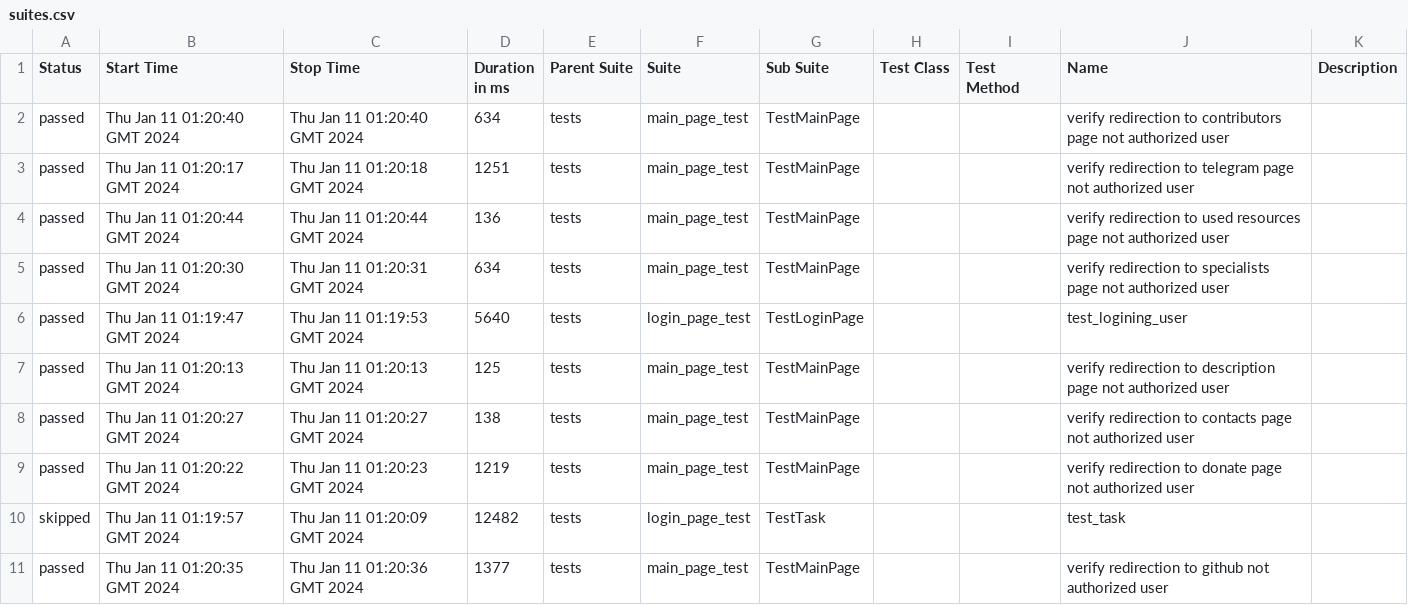
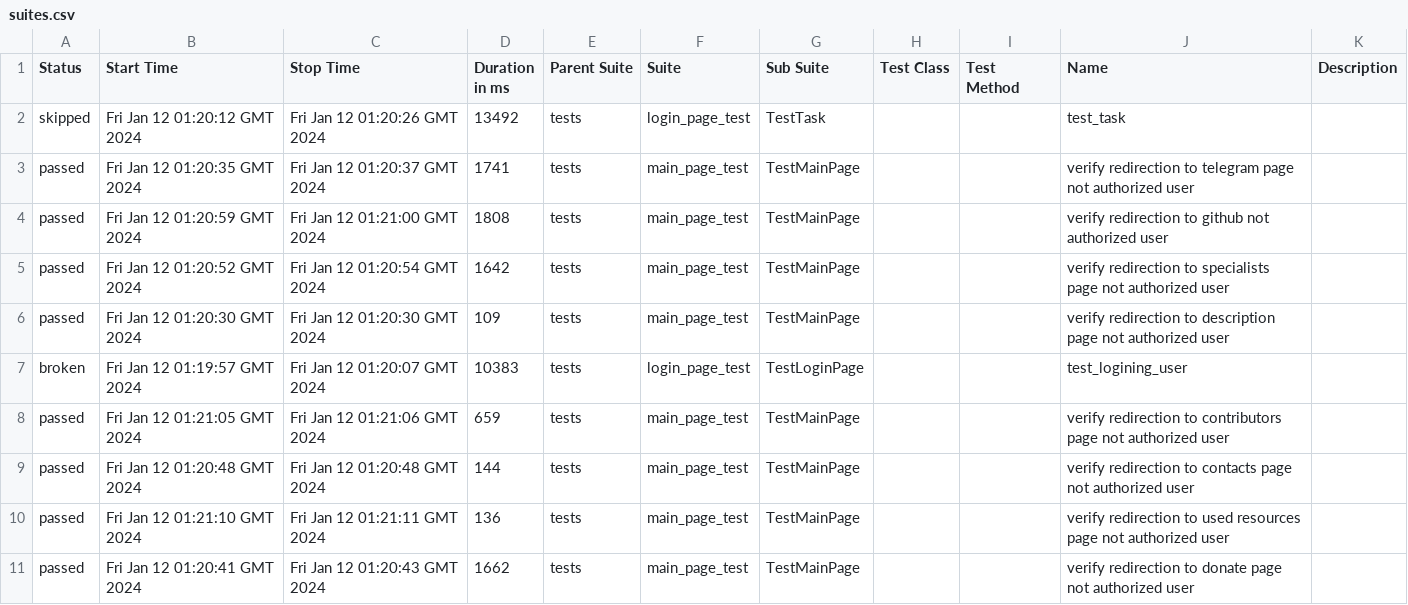
Before and after one commit to crlinm/brainup_auto-tests-python, a CSV file: data/suites.csv, drawn as a sheet.

Commit message:
Deploying to gh-pages from @ crlinm/brainup_auto-tests-python@940ef1e035a3a838c65035e1a8504ba69e95a604 🚀

```diff
--- a/data/suites.csv
+++ b/data/suites.csv
@@ -1,11 +1,11 @@
 "Status","Start Time","Stop Time","Duration in ms","Parent Suite","Suite","Sub Suite","Test Class","Test Method","Name","Description"
-"passed","Thu Jan 11 01:20:40 GMT 2024","Thu Jan 11 01:20:40 GMT 2024","634","tests","main_page_test","TestMainPage","","","verify redirection to contributors page not authorized user",""
-"passed","Thu Jan 11 01:20:17 GMT 2024","Thu Jan 11 01:20:18 GMT 2024","1251","tests","main_page_test","TestMainPage","","","verify redirection to telegram page not authorized user",""
-"passed","Thu Jan 11 01:20:44 GMT 2024","Thu Jan 11 01:20:44 GMT 2024","136","tests","main_page_test","TestMainPage","","","verify redirection to used resources page not authorized user",""
-"passed","Thu Jan 11 01:20:30 GMT 2024","Thu Jan 11 01:20:31 GMT 2024","634","tests","main_page_test","TestMainPage","","","verify redirection to specialists page not authorized user",""
-"passed","Thu Jan 11 01:19:47 GMT 2024","Thu Jan 11 01:19:53 GMT 2024","5640","tests","login_page_test","TestLoginPage","","","test_logining_user",""
-"passed","Thu Jan 11 01:20:13 GMT 2024","Thu Jan 11 01:20:13 GMT 2024","125","tests","main_page_test","TestMainPage","","","verify redirection to description page not authorized user",""
-"passed","Thu Jan 11 01:20:27 GMT 2024","Thu Jan 11 01:20:27 GMT 2024","138","tests","main_page_test","TestMainPage","","","verify redirection to contacts page not authorized user",""
-"passed","Thu Jan 11 01:20:22 GMT 2024","Thu Jan 11 01:20:23 GMT 2024","1219","tests","main_page_test","TestMainPage","","","verify redirection to donate page not authorized user",""
-"skipped","Thu Jan 11 01:19:57 GMT 2024","Thu Jan 11 01:20:09 GMT 2024","12482","tests","login_page_test","TestTask","","","test_task",""
-"passed","Thu Jan 11 01:20:35 GMT 2024","Thu Jan 11 01:20:36 GMT 2024","1377","tests","main_page_test","TestMainPage","","","verify redirection to github not authorized user",""
+"skipped","Fri Jan 12 01:20:12 GMT 2024","Fri Jan 12 01:20:26 GMT 2024","13492","tests","login_page_test","TestTask","","","test_task",""
+"passed","Fri Jan 12 01:20:35 GMT 2024","Fri Jan 12 01:20:37 GMT 2024","1741","tests","main_page_test","TestMainPage","","","verify redirection to telegram page not authorized user",""
+"passed","Fri Jan 12 01:20:59 GMT 2024","Fri Jan 12 01:21:00 GMT 2024","1808","tests","main_page_test","TestMainPage","","","verify redirection to github not authorized user",""
+"passed","Fri Jan 12 01:20:52 GMT 2024","Fri Jan 12 01:20:54 GMT 2024","1642","tests","main_page_test","TestMainPage","","","verify redirection to specialists page not authorized user",""
+"passed","Fri Jan 12 01:20:30 GMT 2024","Fri Jan 12 01:20:30 GMT 2024","109","tests","main_page_test","TestMainPage","","","verify redirection to description page not authorized user",""
+"broken","Fri Jan 12 01:19:57 GMT 2024","Fri Jan 12 01:20:07 GMT 2024","10383","tests","login_page_test","TestLoginPage","","","test_logining_user",""
+"passed","Fri Jan 12 01:21:05 GMT 2024","Fri Jan 12 01:21:06 GMT 2024","659","tests","main_page_test","TestMainPage","","","verify redirection to contributors page not authorized user",""
+"passed","Fri Jan 12 01:20:48 GMT 2024","Fri Jan 12 01:20:48 GMT 2024","144","tests","main_page_test","TestMainPage","","","verify redirection to contacts page not authorized user",""
+"passed","Fri Jan 12 01:21:10 GMT 2024","Fri Jan 12 01:21:11 GMT 2024","136","tests","main_page_test","TestMainPage","","","verify redirection to used resources page not authorized user",""
+"passed","Fri Jan 12 01:20:41 GMT 2024","Fri Jan 12 01:20:43 GMT 2024","1662","tests","main_page_test","TestMainPage","","","verify redirection to donate page not authorized user",""
```
Also changed, not shown: 51 other files.
